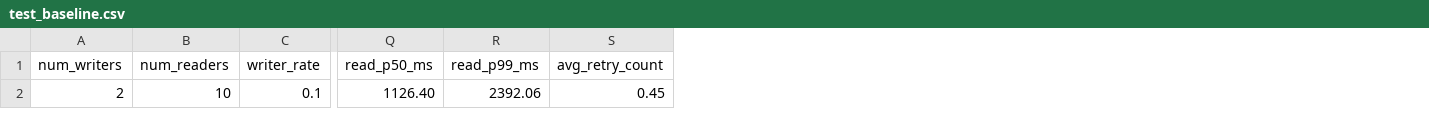
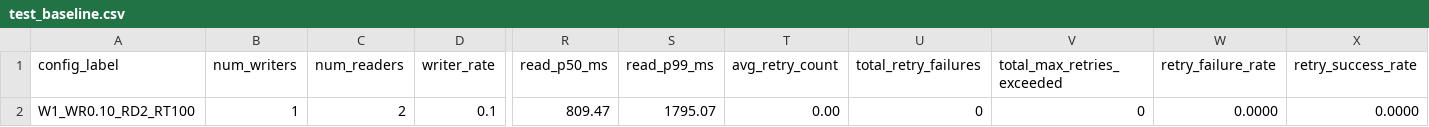
Before and after one commit to KafkaCat/fusio, a CSV file: fusio-manifest/test_baseline.csv, drawn as a sheet; only a part is shown, gaps mark what is left out; removed rows and columns are numbered as before the commit, all else as after; rows hold the shown columns only; the diff names each change by its address in the sheet, - before the commit and + after, or states it on an @@ line.

```diff
--- a/fusio-manifest/test_baseline.csv
+++ b/fusio-manifest/test_baseline.csv
+column A (config_label), empty
+column U (total_retry_failures), empty
+column V (total_max_retries_exceeded), empty
+column W (retry_failure_rate), empty
+column X (retry_success_rate), empty
-row 2: 2 | 10 | 0.1 | 1126.40 | 2392.06 | 0.45
+row 2: W1_WR0.10_RD2_RT100 | 1 | 2 | 0.1 | 809.47 | 1795.07 | 0.00 | 0 | 0 | 0.0000 | 0.0000
```
Also changed, not shown: 26 other files.
